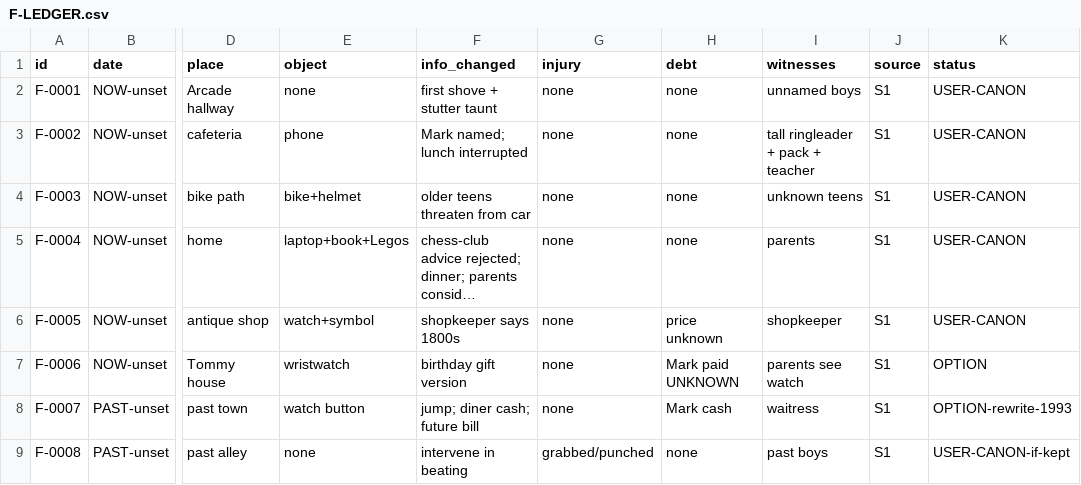
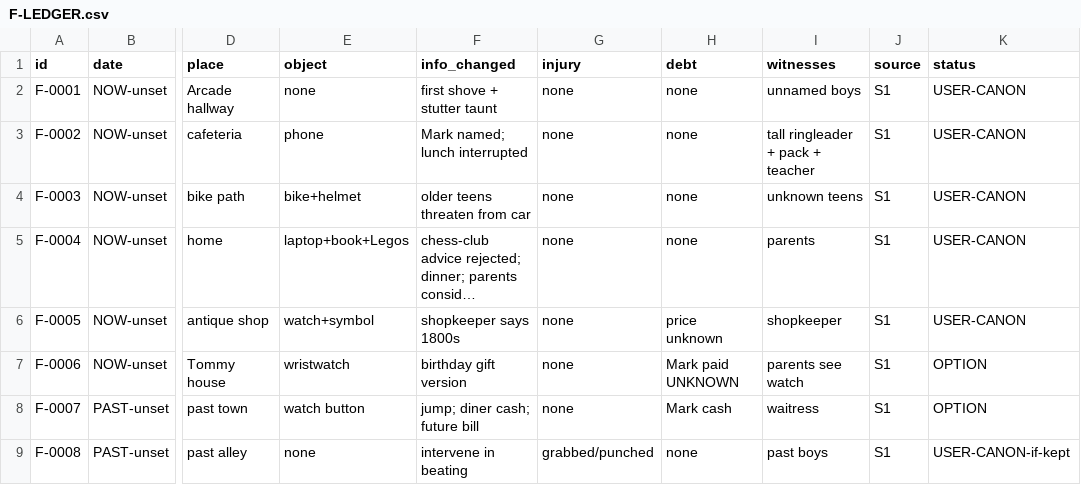
Before and after one commit to cwarloe/novel-builder, a CSV file: books/the-watch/bible/F-LEDGER.csv, drawn as a sheet; only a part is shown, gaps mark what is left out; long unchanged cells end in …; the diff names each change by its address in the sheet, - before the commit and + after, or states it on an @@ line.

```diff
--- a/books/the-watch/bible/F-LEDGER.csv
+++ b/books/the-watch/bible/F-LEDGER.csv
-K8 (status): OPTION-rewrite-1993
+K8 (status): OPTION
```
Also changed, not shown: 4 other files.
